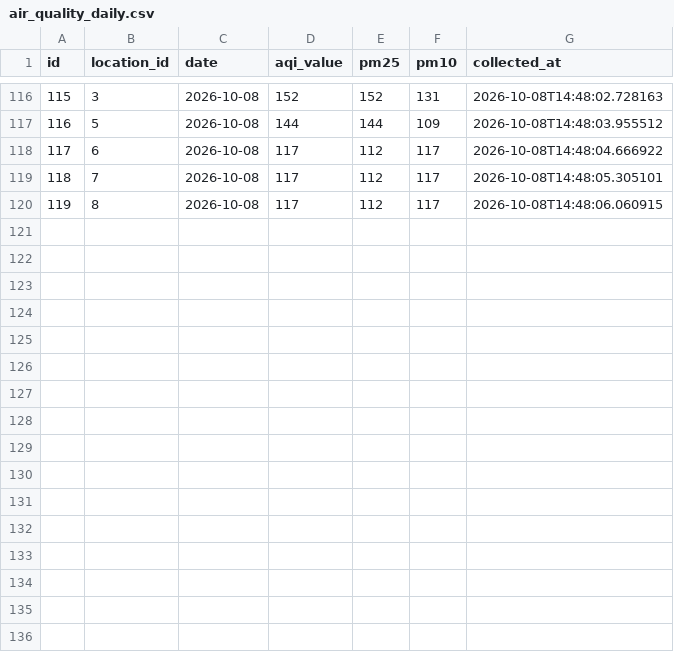
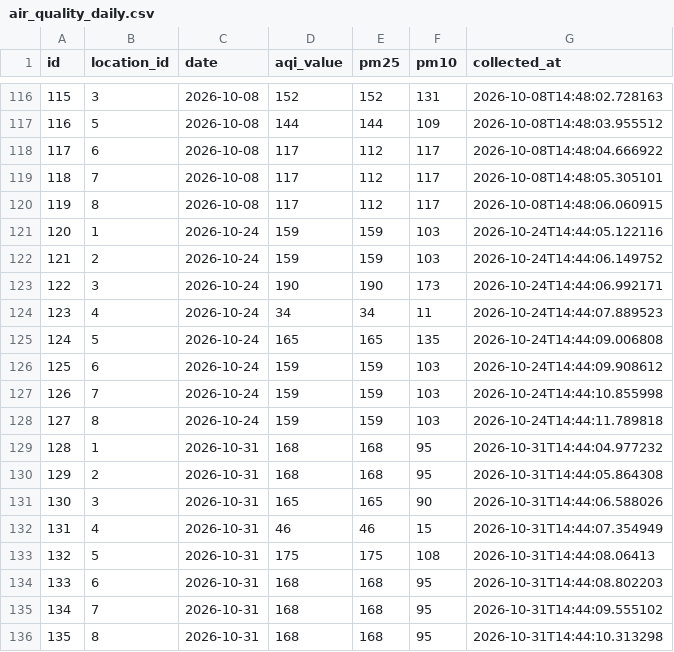
Before and after one commit to sujilsubrahmanian/tourism-decision-support-system, a CSV file: data/air_quality_daily.csv, drawn as a sheet; only a part is shown, gaps mark what is left out; the diff names each change by its address in the sheet, - before the commit and + after, or states it on an @@ line.

```diff
--- a/data/air_quality_daily.csv
+++ b/data/air_quality_daily.csv
+row 121: 120 | 1 | 2026-10-24 | 159 | 159 | 103 | 2026-10-24T14:44:05.122116
+row 122: 121 | 2 | 2026-10-24 | 159 | 159 | 103 | 2026-10-24T14:44:06.149752
+row 123: 122 | 3 | 2026-10-24 | 190 | 190 | 173 | 2026-10-24T14:44:06.992171
+row 124: 123 | 4 | 2026-10-24 | 34 | 34 | 11 | 2026-10-24T14:44:07.889523
+row 125: 124 | 5 | 2026-10-24 | 165 | 165 | 135 | 2026-10-24T14:44:09.006808
+row 126: 125 | 6 | 2026-10-24 | 159 | 159 | 103 | 2026-10-24T14:44:09.908612
+row 127: 126 | 7 | 2026-10-24 | 159 | 159 | 103 | 2026-10-24T14:44:10.855998
+row 128: 127 | 8 | 2026-10-24 | 159 | 159 | 103 | 2026-10-24T14:44:11.789818
+row 129: 128 | 1 | 2026-10-31 | 168 | 168 | 95 | 2026-10-31T14:44:04.977232
+row 130: 129 | 2 | 2026-10-31 | 168 | 168 | 95 | 2026-10-31T14:44:05.864308
+row 131: 130 | 3 | 2026-10-31 | 165 | 165 | 90 | 2026-10-31T14:44:06.588026
+row 132: 131 | 4 | 2026-10-31 | 46 | 46 | 15 | 2026-10-31T14:44:07.354949
+row 133: 132 | 5 | 2026-10-31 | 175 | 175 | 108 | 2026-10-31T14:44:08.06413
+row 134: 133 | 6 | 2026-10-31 | 168 | 168 | 95 | 2026-10-31T14:44:08.802203
+row 135: 134 | 7 | 2026-10-31 | 168 | 168 | 95 | 2026-10-31T14:44:09.555102
+row 136: 135 | 8 | 2026-10-31 | 168 | 168 | 95 | 2026-10-31T14:44:10.313298
```
Also changed, not shown: data/weather_daily.csv, 16 other files.
